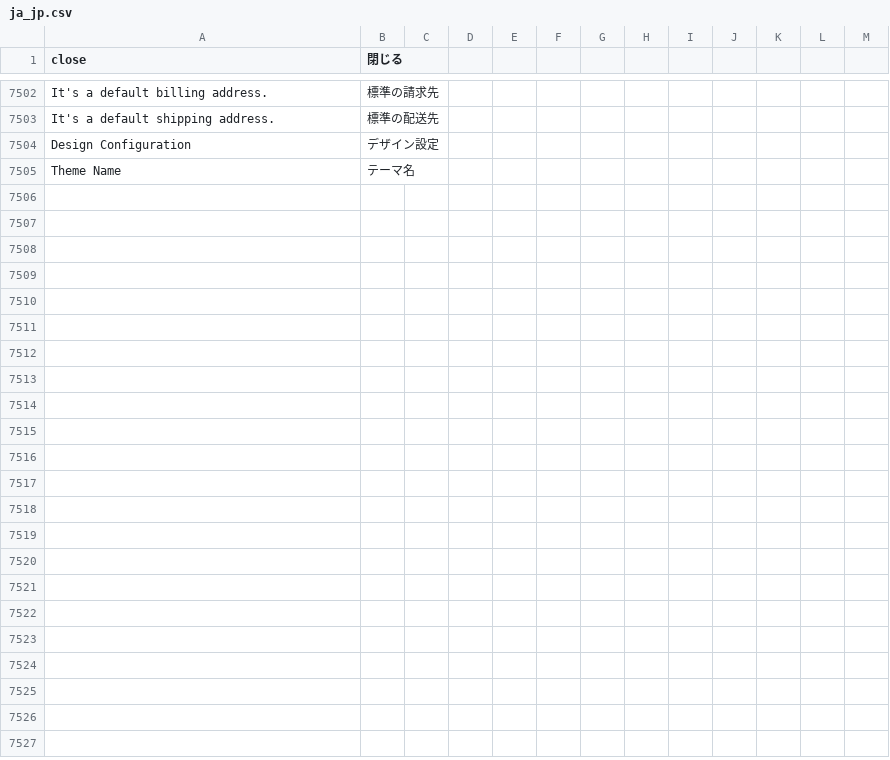
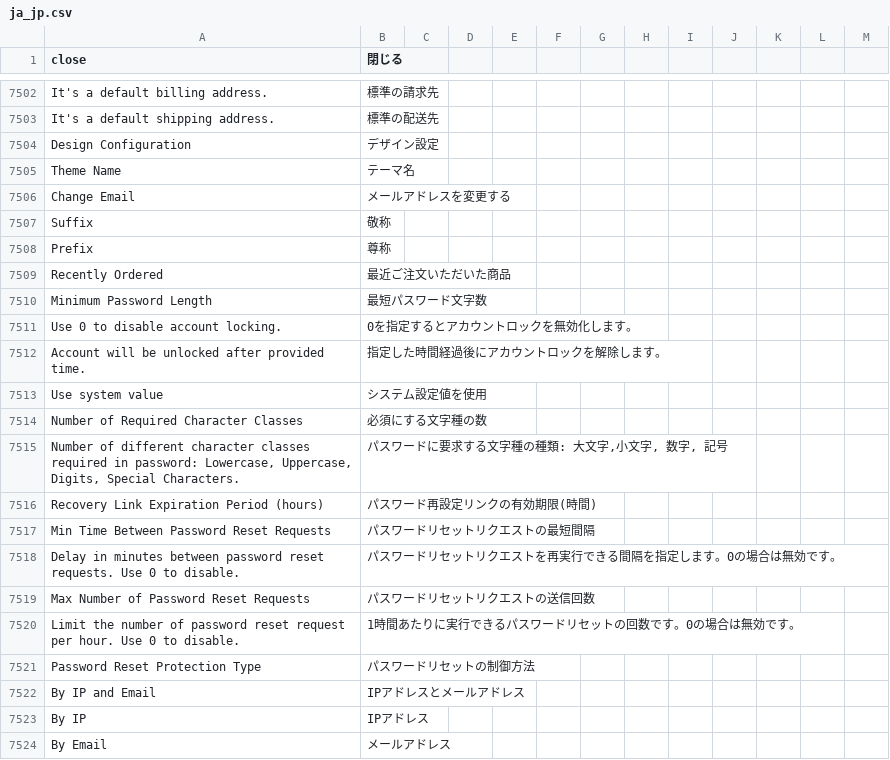
Before and after one commit to kohnaga/m2-japaneselocale, a CSV file: ja_jp.csv, drawn as a sheet; only a part is shown, gaps mark what is left out; the diff covers the shown part only; the diff names each change by its address in the sheet, - before the commit and + after, or states it on an @@ line.

```diff
--- a/ja_jp.csv
+++ b/ja_jp.csv
+row 7506: Change Email | メールアドレスを変更する
+row 7507: Suffix | 敬称
+row 7508: Prefix | 尊称
+row 7509: Recently Ordered | 最近ご注文いただいた商品
+row 7510: Minimum Password Length | 最短パスワード文字数
+row 7511: Use 0 to disable account locking. | 0を指定するとアカウントロックを無効化します。
+row 7512: Account will be unlocked after provided time. | 指定した時間経過後にアカウントロックを解除します。
+row 7513: Use system value | システム設定値を使用
+row 7514: Number of Required Character Classes | 必須にする文字種の数
+row 7515: Number of different character classes required in password: Lowercase, Uppercase, Digits, Special Characters. | パスワードに要求する文字種の種類: 大文字,小文字, 数字, 記号
+row 7516: Recovery Link Expiration Period (hours) | パスワード再設定リンクの有効期限(時間)
+row 7517: Min Time Between Password Reset Requests | パスワードリセットリクエストの最短間隔
+row 7518: Delay in minutes between password reset requests. Use 0 to disable. | パスワードリセットリクエストを再実行できる間隔を指定します。0の場合は無効です。
+row 7519: Max Number of Password Reset Requests | パスワードリセットリクエストの送信回数
+row 7520: Limit the number of password reset request per hour. Use 0 to disable. | 1時間あたりに実行できるパスワードリセットの回数です。0の場合は無効です。
+row 7521: Password Reset Protection Type | パスワードリセットの制御方法
+row 7522: By IP and Email | IPアドレスとメールアドレス
+row 7523: By IP | IPアドレス
+row 7524: By Email | メールアドレス
```
Also changed, not shown: 18 added rows and 26 edited cells elsewhere in this file, 1 other file.
